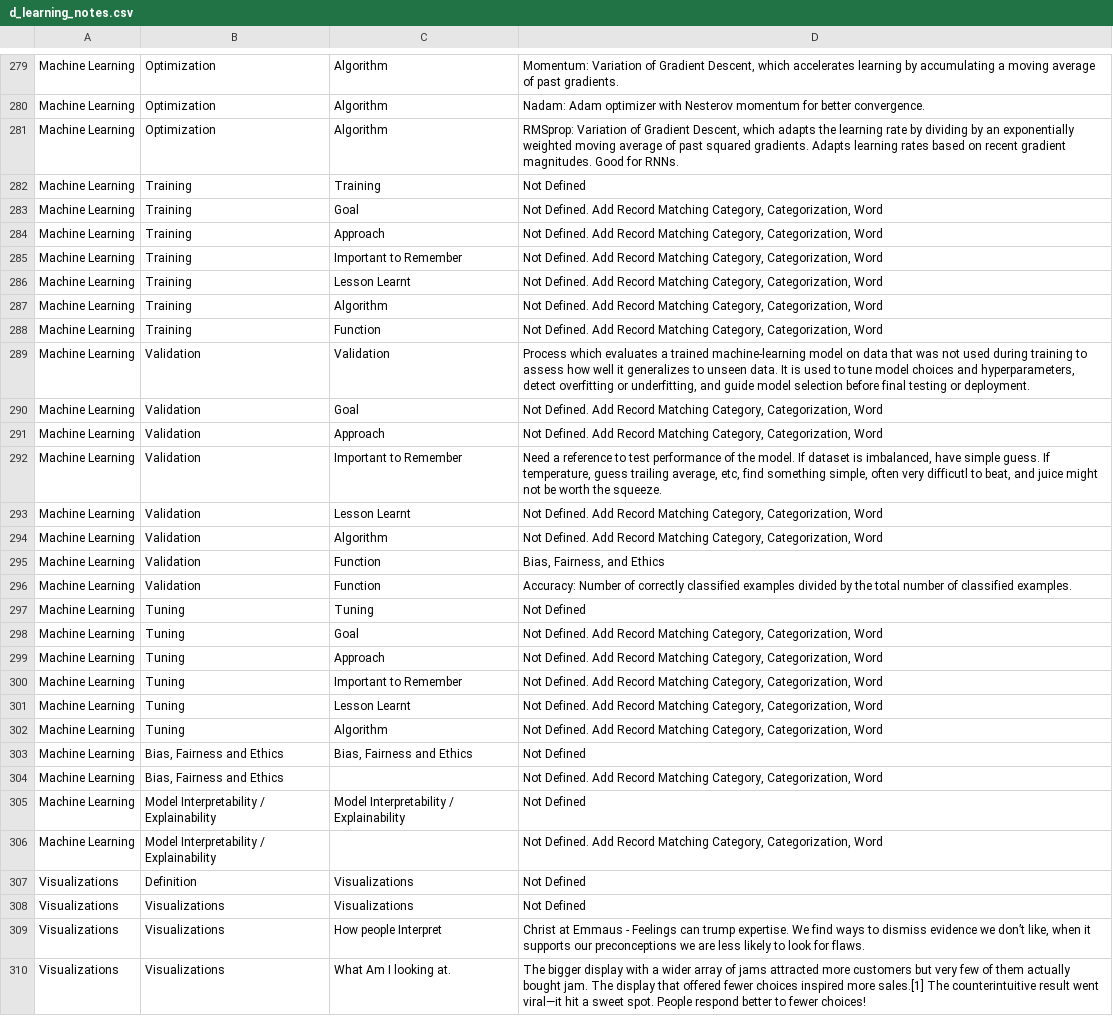
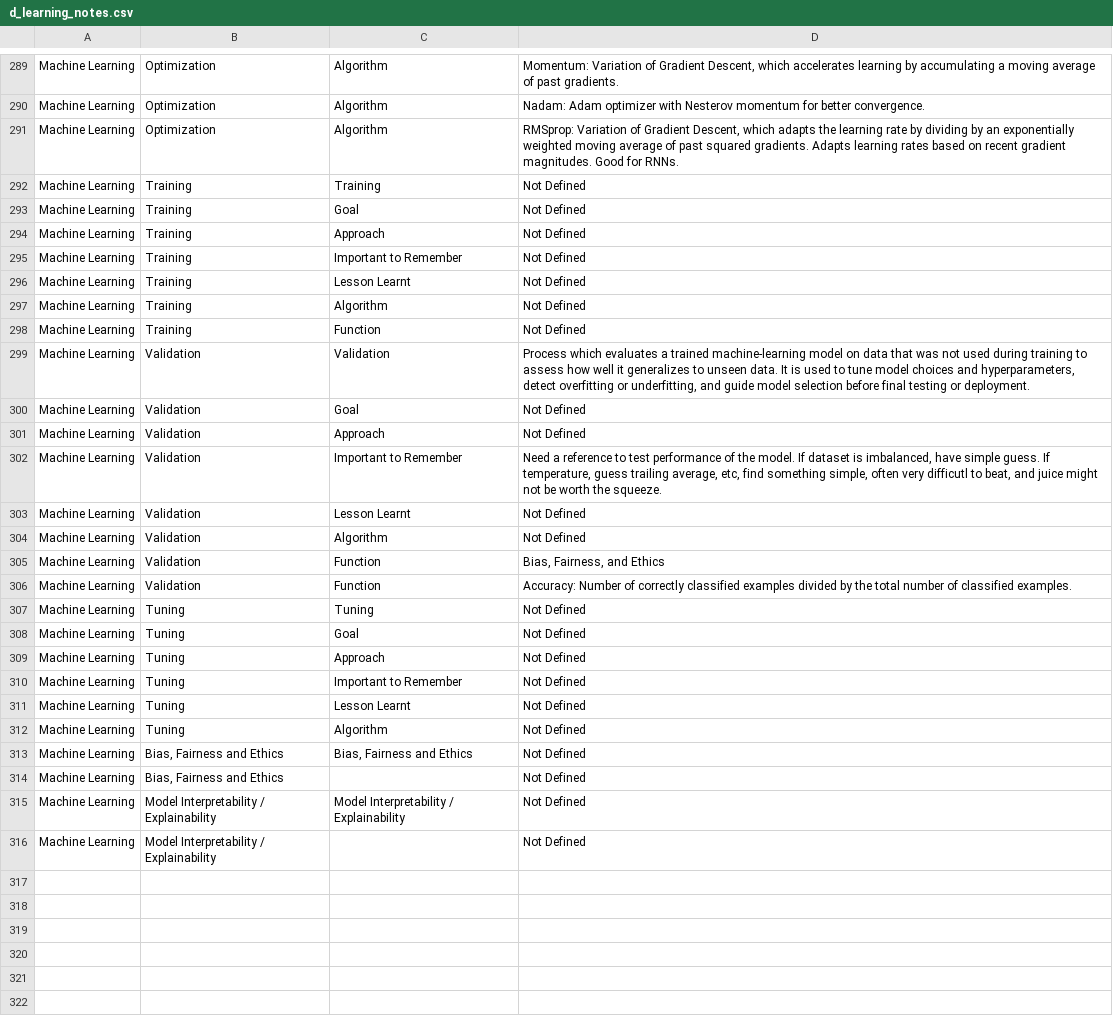
Before and after one commit to derek-dewald/Python_Tools, a CSV file: Streamlit/DataDictionary/d_learning_notes.csv, drawn as a sheet; only a part is shown, gaps mark what is left out; the diff covers the shown part only.

```diff
--- a/Streamlit/DataDictionary/d_learning_notes.csv
+++ b/Streamlit/DataDictionary/d_learning_notes.csv
@@ -313,14 +329,14 @@ Machine Learning,Optimization,Algorithm,"RMSprop: Variation of Gradient Descent,
 Machine Learning,Training,Training,Not Defined
-Machine Learning,Training,Goal,"Not Defined. Add Record Matching Category, Categorization, Word"
-Machine Learning,Training,Approach,"Not Defined. Add Record Matching Category, Categorization, Word"
-Machine Learning,Training,Important to Remember,"Not Defined. Add Record Matching Category, Categorization, Word"
-Machine Learning,Training,Lesson Learnt,"Not Defined. Add Record Matching Category, Categorization, Word"
-Machine Learning,Training,Algorithm,"Not Defined. Add Record Matching Category, Categorization, Word"
-Machine Learning,Training,Function,"Not Defined. Add Record Matching Category, Categorization, Word"
+Machine Learning,Training,Goal,Not Defined
+Machine Learning,Training,Approach,Not Defined
+Machine Learning,Training,Important to Remember,Not Defined
+Machine Learning,Training,Lesson Learnt,Not Defined
+Machine Learning,Training,Algorithm,Not Defined
+Machine Learning,Training,Function,Not Defined
 Machine Learning,Validation,Validation,"Process which evaluates a trained machine-learning model on data that was not used during training to assess how well it generalizes to unseen data. It is used to tune model choices and hyperparameters, detect overfitting or underfitting, and guide model selection before final testing or deployment."
-Machine Learning,Validation,Goal,"Not Defined. Add Record Matching Category, Categorization, Word"
-Machine Learning,Validation,Approach,"Not Defined. Add Record Matching Category, Categorization, Word"
+Machine Learning,Validation,Goal,Not Defined
+Machine Learning,Validation,Approach,Not Defined
 Machine Learning,Validation,Important to Remember,"Need a reference to test performance of the model. If dataset is imbalanced, have simple guess. If temperature, guess trailing average, etc, find something simple, often very difficutl to beat, and juice might not be worth the squeeze."
-Machine Learning,Validation,Lesson Learnt,"Not Defined. Add Record Matching Category, Categorization, Word"
-Machine Learning,Validation,Algorithm,"Not Defined. Add Record Matching Category, Categorization, Word"
+Machine Learning,Validation,Lesson Learnt,Not Defined
+Machine Learning,Validation,Algorithm,Not Defined
 Machine Learning,Validation,Function,"Bias, Fairness, and Ethics"
@@ -328,14 +344,10 @@ Machine Learning,Validation,Function,Accuracy: Number of correctly classified ex
 Machine Learning,Tuning,Tuning,Not Defined
-Machine Learning,Tuning,Goal,"Not Defined. Add Record Matching Category, Categorization, Word"
-Machine Learning,Tuning,Approach,"Not Defined. Add Record Matching Category, Categorization, Word"
-Machine Learning,Tuning,Important to Remember,"Not Defined. Add Record Matching Category, Categorization, Word"
-Machine Learning,Tuning,Lesson Learnt,"Not Defined. Add Record Matching Category, Categorization, Word"
-Machine Learning,Tuning,Algorithm,"Not Defined. Add Record Matching Category, Categorization, Word"
+Machine Learning,Tuning,Goal,Not Defined
+Machine Learning,Tuning,Approach,Not Defined
+Machine Learning,Tuning,Important to Remember,Not Defined
+Machine Learning,Tuning,Lesson Learnt,Not Defined
+Machine Learning,Tuning,Algorithm,Not Defined
 Machine Learning,"Bias, Fairness and Ethics","Bias, Fairness and Ethics",Not Defined
-Machine Learning,"Bias, Fairness and Ethics",,"Not Defined. Add Record Matching Category, Categorization, Word"
+Machine Learning,"Bias, Fairness and Ethics",,Not Defined
 Machine Learning,Model Interpretability / Explainability,Model Interpretability / Explainability,Not Defined
-Machine Learning,Model Interpretability / Explainability,,"Not Defined. Add Record Matching Category, Categorization, Word"
-Visualizations,Definition,Visualizations,Not Defined
-Visualizations,Visualizations,Visualizations,Not Defined
-Visualizations,Visualizations,How people Interpret,"Christ at Emmaus - Feelings can trump expertise. We find ways to dismiss evidence we don’t like, when it supports our preconceptions we are less likely to look for flaws."
-Visualizations,Visualizations,What Am I looking at.,The bigger display with a wider array of jams attracted more customers but very few of them actually bought jam. The display that offered fewer choices inspired more sales.[1] The counterintuitive result went viral—it hit a sweet spot. People respond better to fewer choices!
+Machine Learning,Model Interpretability / Explainability,,Not Defined
```
Also changed, not shown: 11 added rows, 3 removed rows, 47 moved rows and 54 edited cells elsewhere in this file, 2 other files.
